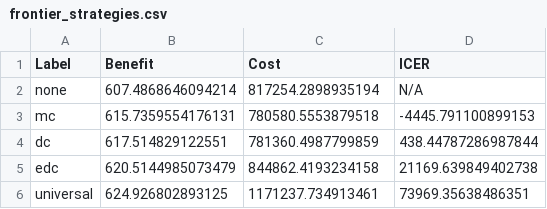
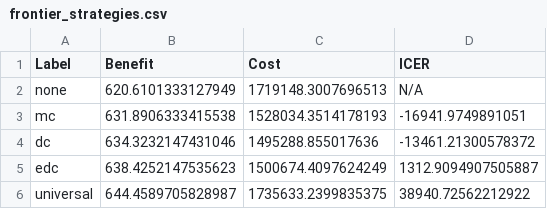
Before and after one commit to aymannnn/cta, a CSV file: results/frontier_strategies.csv, drawn as a sheet.

```diff
--- a/results/frontier_strategies.csv
+++ b/results/frontier_strategies.csv
@@ -1,6 +1,6 @@
 Label,Benefit,Cost,ICER
-none,607.4868646094214,817254.2898935194,N/A
-mc,615.7359554176131,780580.5553879518,-4445.791100899153
-dc,617.514829122551,781360.4987799859,438.44787286987844
-edc,620.5144985073479,844862.4193234158,21169.639849402738
-universal,624.926802893125,1171237.734913461,73969.35638486351
+none,620.6101333127949,1719148.3007696513,N/A
+mc,631.8906333415538,1528034.3514178193,-16941.9749891051
+dc,634.3232147431046,1495288.855017636,-13461.21300578372
+edc,638.4252147535623,1500674.4097624249,1312.9094907505887
+universal,644.4589705828987,1735633.2399835375,38940.72562212922
```
Also changed, not shown: results/counters.csv, results/states.csv, 6 other files.
